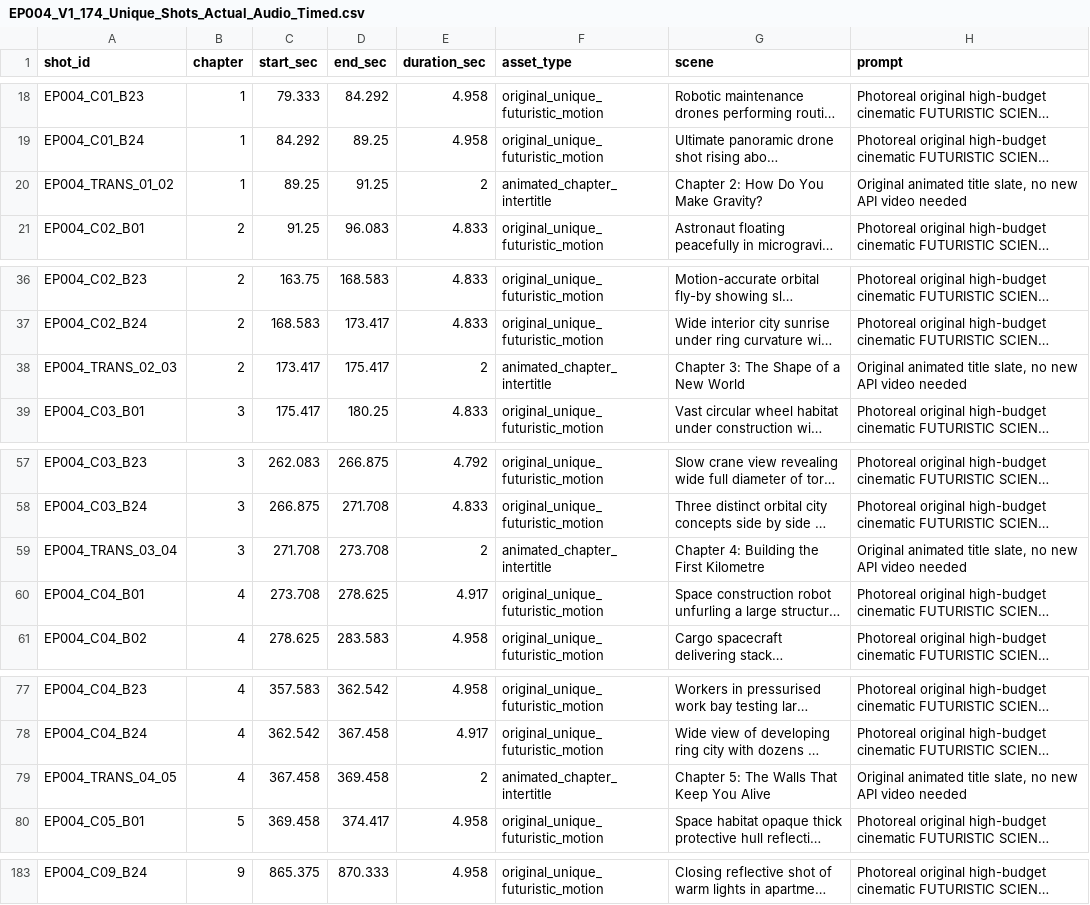
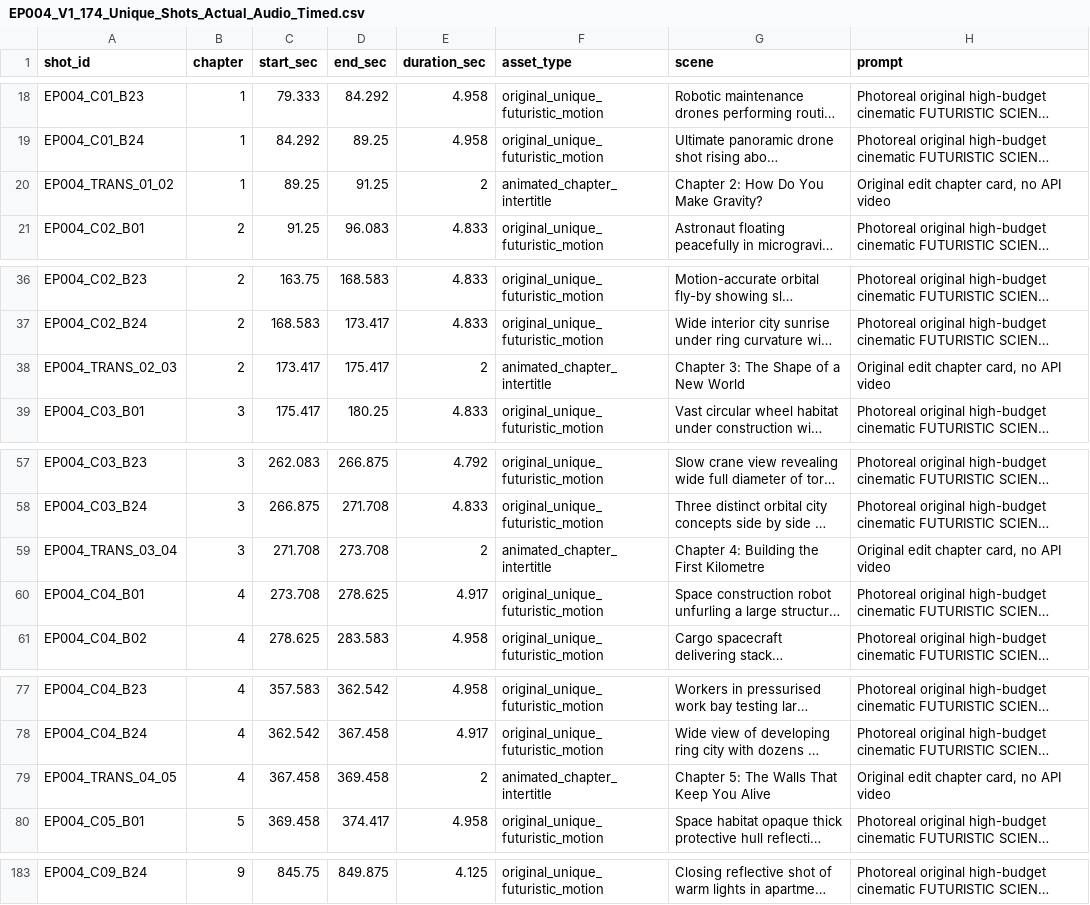
Before and after one commit to QUAMTUMNOVA/quantumnova-site, a CSV file: beyond-the-known/episodes/ep004/EP004_V1_174_Unique_Shots_Actual_Audio_Timed.csv, drawn as a sheet; only a part is shown, gaps mark what is left out; long unchanged cells end in …; the diff covers the shown part only; the diff names each change by its address in the sheet, - before the commit and + after, or states it on an @@ line.

Commit message:
Re-sync 182 EP004 cinematic timeline items with corrected chapter 09 Fraser take

```diff
--- a/beyond-the-known/episodes/ep004/EP004_V1_174_Unique_Shots_Actual_Audio_Timed.csv
+++ b/beyond-the-known/episodes/ep004/EP004_V1_174_Unique_Shots_Actual_Audio_Timed.csv
-H20 (prompt): Original animated title slate, no new API video needed
+H20 (prompt): Original edit chapter card, no API video
-H38 (prompt): Original animated title slate, no new API video needed
+H38 (prompt): Original edit chapter card, no API video
-H59 (prompt): Original animated title slate, no new API video needed
+H59 (prompt): Original edit chapter card, no API video
-H79 (prompt): Original animated title slate, no new API video needed
+H79 (prompt): Original edit chapter card, no API video
-C183 (start_sec): 865.375
+C183 (start_sec): 845.75
-D183 (end_sec): 870.333
+D183 (end_sec): 849.875
-E183 (duration_sec): 4.958
+E183 (duration_sec): 4.125
```
Also changed, not shown: 72 edited cells elsewhere in this file.
